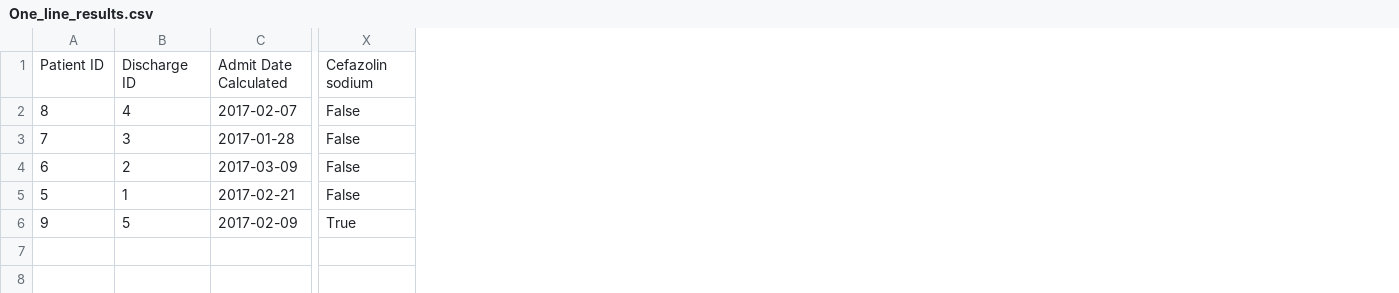
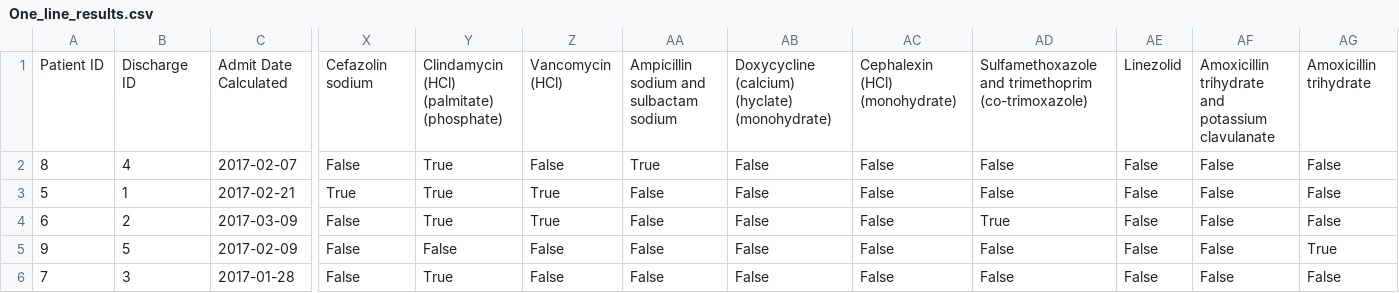
Before and after one commit to mcstrom/TiffResearch, a CSV file: One_line_results.csv, drawn as a sheet; only a part is shown, gaps mark what is left out; removed rows and columns are numbered as before the commit, all else as after; rows hold the shown columns only; the diff names each change by its address in the sheet, - before the commit and + after, or states it on an @@ line.

```diff
--- a/One_line_results.csv
+++ b/One_line_results.csv
+column Y, rows 1-2: Clindamycin (HCl) (palmitate) (phosphate) | True; row 6: True
+column Z, rows 1-2: Vancomycin (HCl) | False; row 6: False
+column AA, rows 1-2: Ampicillin sodium and sulbactam sodium | True; row 6: False
+column AB, rows 1-2: Doxycycline (calcium) (hyclate) (monohydrate) | False; row 6: False
+column AC, rows 1-2: Cephalexin (HCl) (monohydrate) | False; row 6: False
+column AD, rows 1-2: Sulfamethoxazole and trimethoprim (co-trimoxazole) | False; row 6: False
+column AE, rows 1-2: Linezolid | False; row 6: False
+column AF, rows 1-2: Amoxicillin trihydrate and potassium clavulanate | False; row 6: False
+column AG, rows 1-2: Amoxicillin trihydrate | False; row 6: False
+row 3: 5 | 1 | 2017-02-21 | True | True | True | False | False | False | False | False | False | False
+row 5: 9 | 5 | 2017-02-09 | False | False | False | False | False | False | False | False | False | True
-row 5: 5 | 1 | 2017-02-21 | False
-row 6: 9 | 5 | 2017-02-09 | True
```
Also changed, not shown: Clean_Data.csv, 2 other files.
